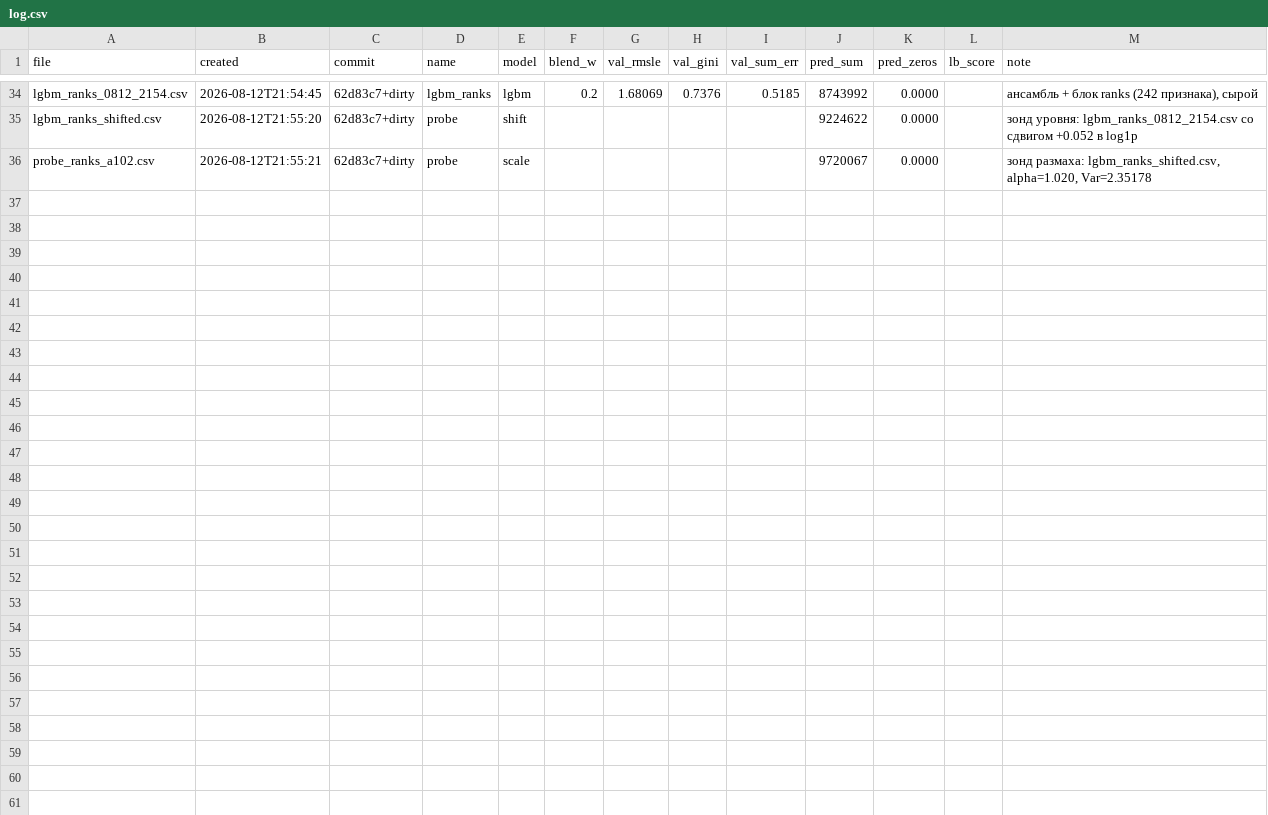
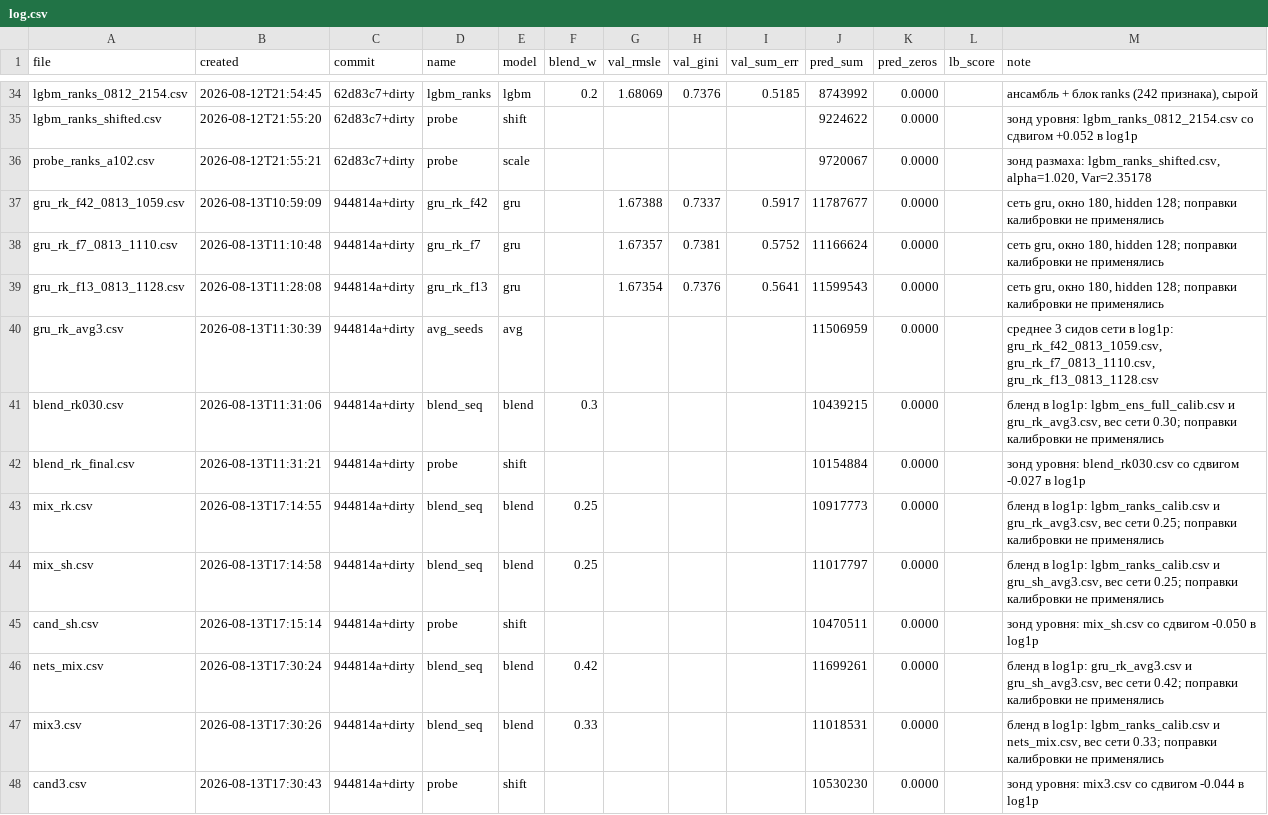
Before and after one commit to imaO0O/ozon-ml-champ, a CSV file: submissions/log.csv, drawn as a sheet; only a part is shown, gaps mark what is left out.

Commit message:
Тройной состав решает ничью между двумя сетями
Против актуального бустинга с рангами обе сети выигрывают по-разному и на
разных срезах: сеть с рангами даёт +0.00131 на январе и +0.00023 на декабре,
сеть на каналах долей +0.00058 и +0.00094. Средние совпадают до пятого знака
(0.00077 против 0.00076) - выбрать одну по этим числам нельзя.

Тройной состав снимает вопрос: 1.66911 и 1.73686, то есть не хуже лучшей
одиночной на КАЖДОМ срезе и в среднем в полтора раза лучше (+0.00117 против
+0.00077). Когда одна сеть слаба, вторая подхватывает - ровно то, ради чего
ансамбли и делаются.

Оптимальные веса между срезами перескакивают (ранги 0.33 на январе против
0.05 на декабре), поэтому взяты фиксированные: бустинг 0.675, ранги 0.187,
доли 0.138. Они теряют 0.00016 против посрезового оптимума и дают +0.00122 и
+0.00080 - переносятся честно.

Важное про сами ранги. После выравнивания уровня они дают бустингу лишь
+0.00059 и +0.00062, а не +0.0033, как показывает сравнение без выравнивания.
И это почти совпадает с +0.00037, полученными на лидерборде. То есть
"улучшения модели усыхают в девять раз" - в основном артефакт сравнения без
выравнивания уровня: большая часть валидационного выигрыша была уровнем,
который в отправляемом файле и так исправлен.

```diff
--- a/submissions/log.csv
+++ b/submissions/log.csv
@@ -36 +36,13 @@ lgbm_ranks_shifted.csv,2026-08-12T21:55:20,62d83c7+dirty,probe,shift,,,,,9224622
 probe_ranks_a102.csv,2026-08-12T21:55:21,62d83c7+dirty,probe,scale,,,,,9720067,0.0000,,"зонд размаха: lgbm_ranks_shifted.csv, alpha=1.020, Var=2.35178"
+gru_rk_f42_0813_1059.csv,2026-08-13T10:59:09,944814a+dirty,gru_rk_f42,gru,,1.67388,0.7337,0.5917,11787677,0.0000,,"сеть gru, окно 180, hidden 128; поправки калибровки не применялись"
+gru_rk_f7_0813_1110.csv,2026-08-13T11:10:48,944814a+dirty,gru_rk_f7,gru,,1.67357,0.7381,0.5752,11166624,0.0000,,"сеть gru, окно 180, hidden 128; поправки калибровки не применялись"
+gru_rk_f13_0813_1128.csv,2026-08-13T11:28:08,944814a+dirty,gru_rk_f13,gru,,1.67354,0.7376,0.5641,11599543,0.0000,,"сеть gru, окно 180, hidden 128; поправки калибровки не применялись"
+gru_rk_avg3.csv,2026-08-13T11:30:39,944814a+dirty,avg_seeds,avg,,,,,11506959,0.0000,,"среднее 3 сидов сети в log1p: gru_rk_f42_0813_1059.csv, gru_rk_f7_0813_1110.csv, gru_rk_f13_0813_1128.csv"
+blend_rk030.csv,2026-08-13T11:31:06,944814a+dirty,blend_seq,blend,0.3,,,,10439215,0.0000,,"бленд в log1p: lgbm_ens_full_calib.csv и gru_rk_avg3.csv, вес сети 0.30; поправки калибровки не применялись"
+blend_rk_final.csv,2026-08-13T11:31:21,944814a+dirty,probe,shift,,,,,10154884,0.0000,,зонд уровня: blend_rk030.csv со сдвигом -0.027 в log1p
+mix_rk.csv,2026-08-13T17:14:55,944814a+dirty,blend_seq,blend,0.25,,,,10917773,0.0000,,"бленд в log1p: lgbm_ranks_calib.csv и gru_rk_avg3.csv, вес сети 0.25; поправки калибровки не применялись"
+mix_sh.csv,2026-08-13T17:14:58,944814a+dirty,blend_seq,blend,0.25,,,,11017797,0.0000,,"бленд в log1p: lgbm_ranks_calib.csv и gru_sh_avg3.csv, вес сети 0.25; поправки калибровки не применялись"
+cand_sh.csv,2026-08-13T17:15:14,944814a+dirty,probe,shift,,,,,10470511,0.0000,,зонд уровня: mix_sh.csv со сдвигом -0.050 в log1p
+nets_mix.csv,2026-08-13T17:30:24,944814a+dirty,blend_seq,blend,0.42,,,,11699261,0.0000,,"бленд в log1p: gru_rk_avg3.csv и gru_sh_avg3.csv, вес сети 0.42; поправки калибровки не применялись"
+mix3.csv,2026-08-13T17:30:26,944814a+dirty,blend_seq,blend,0.33,,,,11018531,0.0000,,"бленд в log1p: lgbm_ranks_calib.csv и nets_mix.csv, вес сети 0.33; поправки калибровки не применялись"
+cand3.csv,2026-08-13T17:30:43,944814a+dirty,probe,shift,,,,,10530230,0.0000,,зонд уровня: mix3.csv со сдвигом -0.044 в log1p
```
Also changed, not shown: models/experiments.csv.
